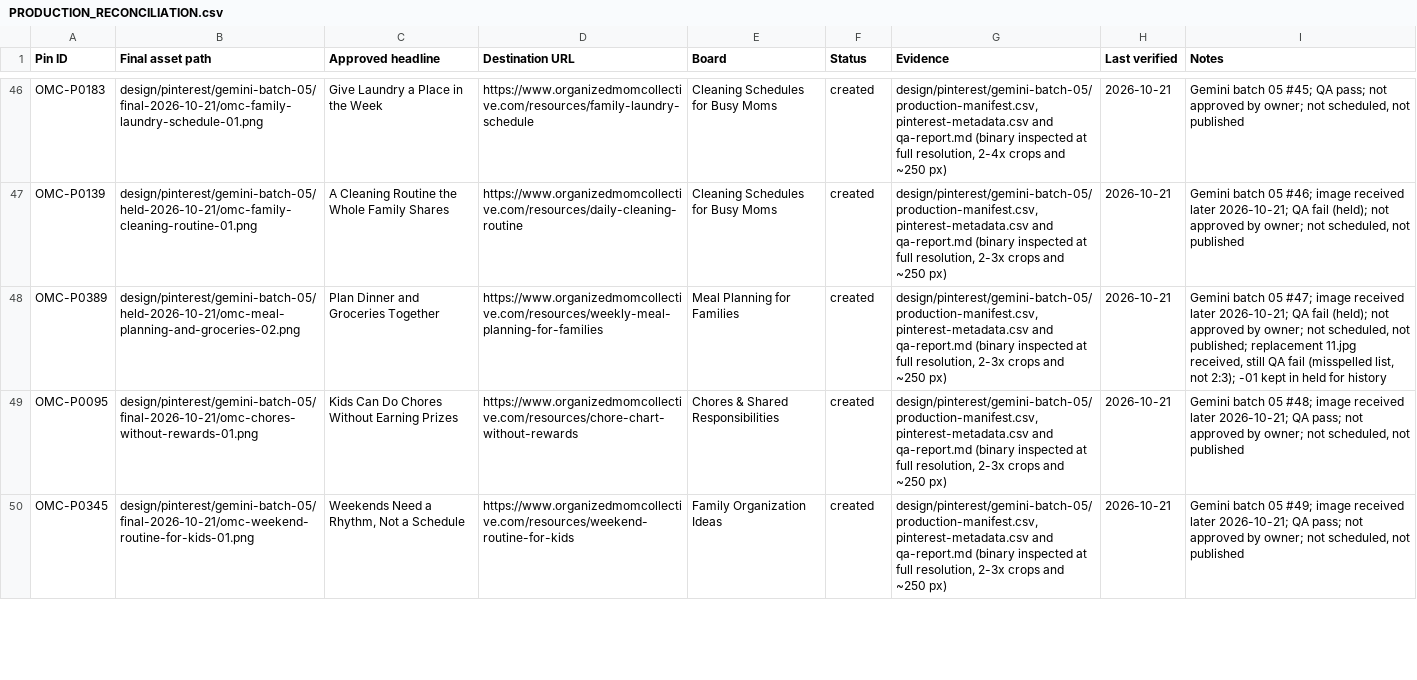
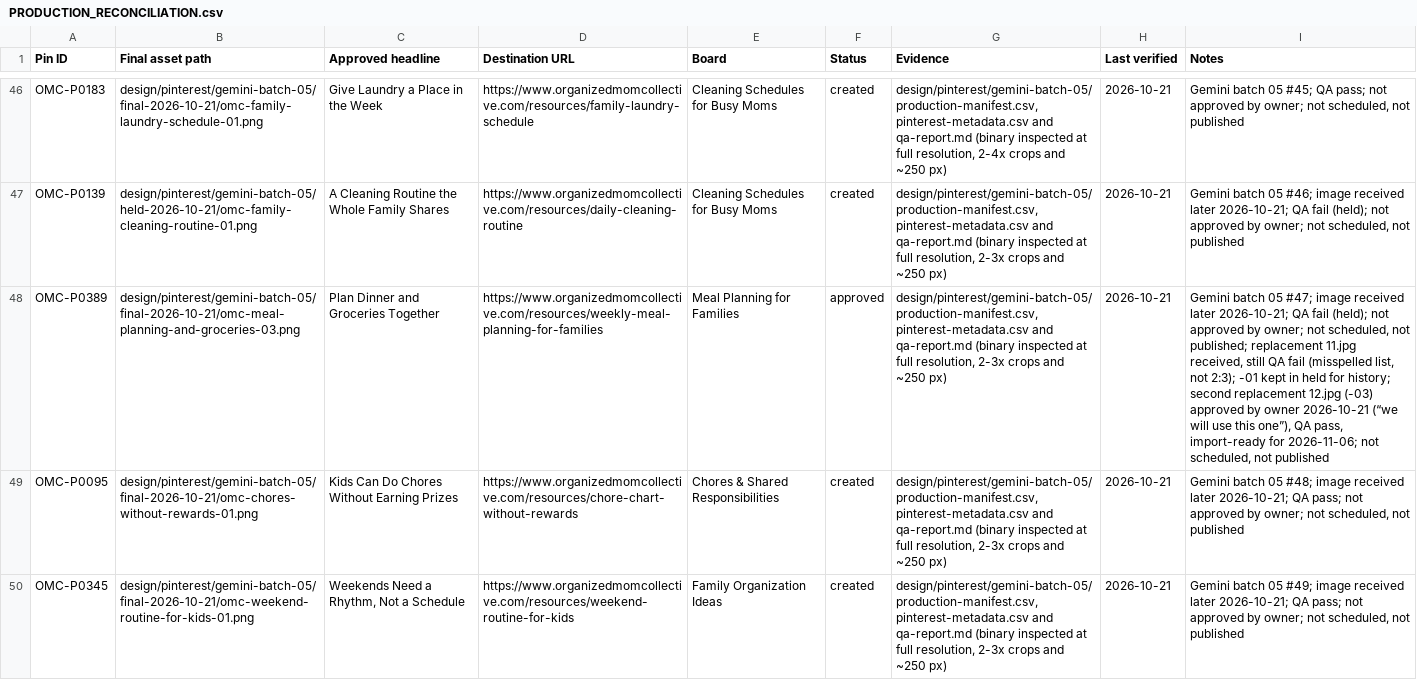
Before and after one commit to Mark-NYC/organized-mom-collective, a CSV file: docs/editorial/pinterest/PRODUCTION_RECONCILIATION.csv, drawn as a sheet; only a part is shown, gaps mark what is left out; the diff names each change by its address in the sheet, - before the commit and + after, or states it on an @@ line.

```diff
--- a/docs/editorial/pinterest/PRODUCTION_RECONCILIATION.csv
+++ b/docs/editorial/pinterest/PRODUCTION_RECONCILIATION.csv
-B48 (Final asset path): design/pinterest/gemini-batch-05/held-2026-10-21/omc-meal-planning-and-groceries-02.png
+B48 (Final asset path): design/pinterest/gemini-batch-05/final-2026-10-21/omc-meal-planning-and-groceries-03.png
-F48 (Status): created
+F48 (Status): approved
-I48 (Notes): …held for history
+I48 (Notes): …held for history; second replacement 12.jpg (-03) approved by owner 2026-10-21 (“we will use this one”), QA pass, import-ready for 2026-11-06; not scheduled, not published
```
Also changed, not shown: design/pinterest/gemini-batch-05/pinterest-import-ready.csv, design/pinterest/gemini-batch-05/pinterest-metadata.csv, 6 other files.
